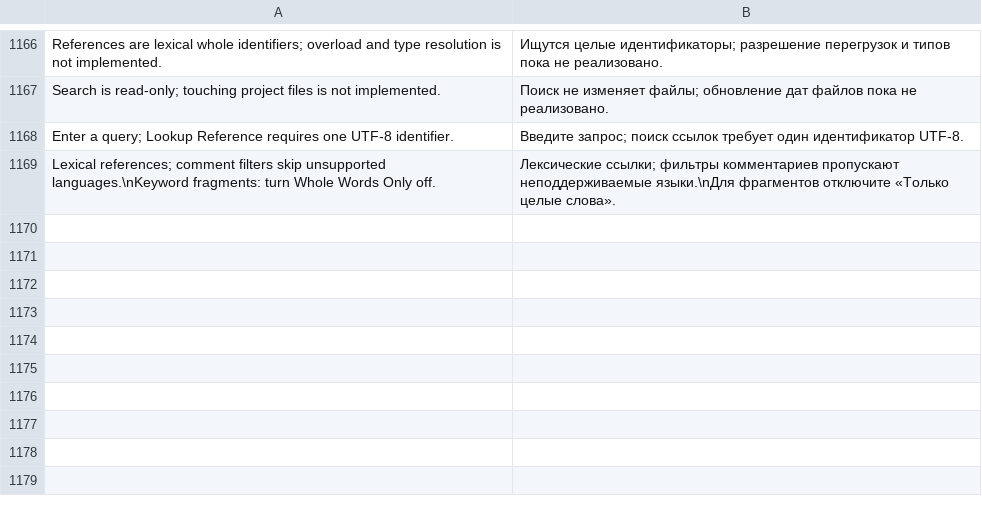
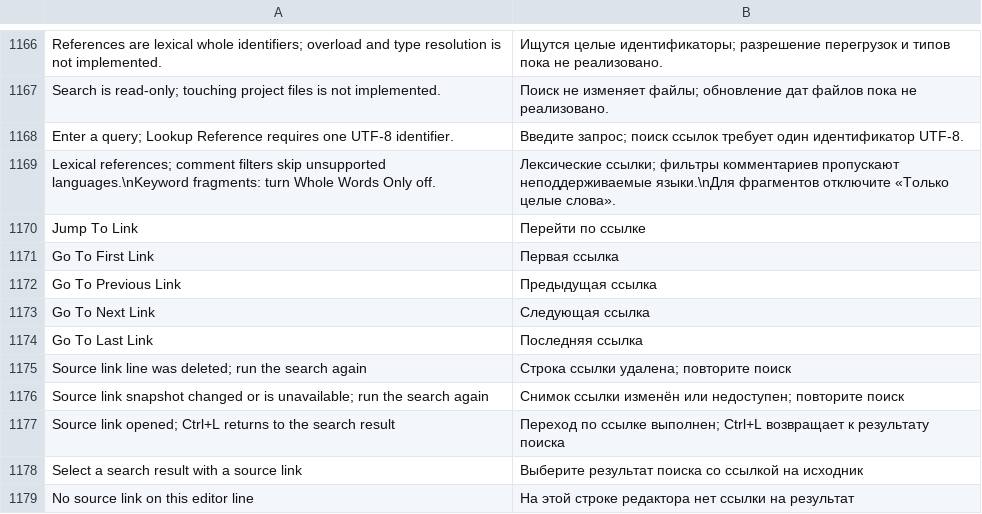
Before and after one commit to bhgv/geany-insight, a TSV file: insight/locale/insight.tsv, drawn as a sheet; only a part is shown, gaps mark what is left out.

Commit message:
Add bidirectional search Source Links with edit-tracking anchors and guarded reopening

```diff
--- a/insight/locale/insight.tsv
+++ b/insight/locale/insight.tsv
@@ -1169 +1169,11 @@ Enter a query; Lookup Reference requires one UTF-8 identifier.	Введите з
 Lexical references; comment filters skip unsupported languages.\nKeyword fragments: turn Whole Words Only off.	Лексические ссылки; фильтры комментариев пропускают неподдерживаемые языки.\nДля фрагментов отключите «Только целые слова».
+Jump To Link	Перейти по ссылке
+Go To First Link	Первая ссылка
+Go To Previous Link	Предыдущая ссылка
+Go To Next Link	Следующая ссылка
+Go To Last Link	Последняя ссылка
+Source link line was deleted; run the search again	Строка ссылки удалена; повторите поиск
+Source link snapshot changed or is unavailable; run the search again	Снимок ссылки изменён или недоступен; повторите поиск
+Source link opened; Ctrl+L returns to the search result	Переход по ссылке выполнен; Ctrl+L возвращает к результату поиска
+Select a search result with a source link	Выберите результат поиска со ссылкой на исходник
+No source link on this editor line	На этой строке редактора нет ссылки на результат
```
Also changed, not shown: 25 other files.
